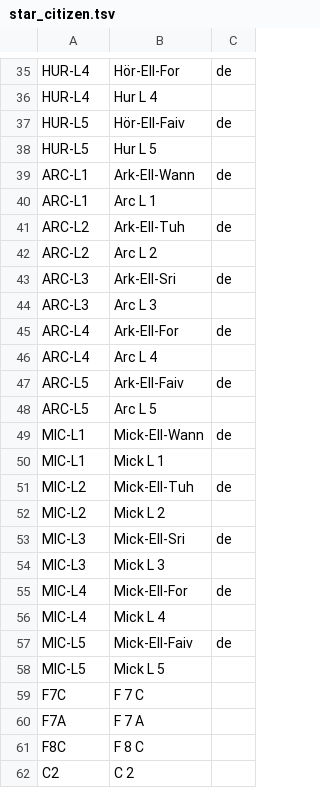
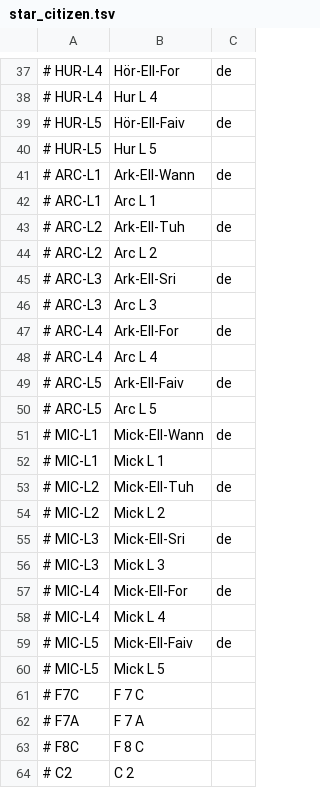
Before and after one commit to ShipBit/wingman-ai, a TSV file: templates/pronunciation/star_citizen.tsv, drawn as a sheet; only a part is shown, gaps mark what is left out; addresses are those after the commit; the diff covers the shown part only; the diff names each change by its address in the sheet, - before the commit and + after, or states it on an @@ line.

```diff
--- a/templates/pronunciation/star_citizen.tsv
+++ b/templates/pronunciation/star_citizen.tsv
-A37:A38: HUR-L4
+A37:A38: # HUR-L4
-A39:A40: HUR-L5
+A39:A40: # HUR-L5
-A41:A42: ARC-L1
+A41:A42: # ARC-L1
-A43:A44: ARC-L2
+A43:A44: # ARC-L2
-A45:A46: ARC-L3
+A45:A46: # ARC-L3
-A47:A48: ARC-L4
+A47:A48: # ARC-L4
-A49:A50: ARC-L5
+A49:A50: # ARC-L5
-A51:A52: MIC-L1
+A51:A52: # MIC-L1
-A53:A54: MIC-L2
+A53:A54: # MIC-L2
-A55:A56: MIC-L3
+A55:A56: # MIC-L3
-A57:A58: MIC-L4
+A57:A58: # MIC-L4
-A59:A60: MIC-L5
+A59:A60: # MIC-L5
-A61: F7C
+A61: # F7C
-A62: F7A
+A62: # F7A
-A63: F8C
+A63: # F8C
-A64: C2
+A64: # C2
```
Also changed, not shown: 2 added rows and 42 edited cells elsewhere in this file.
